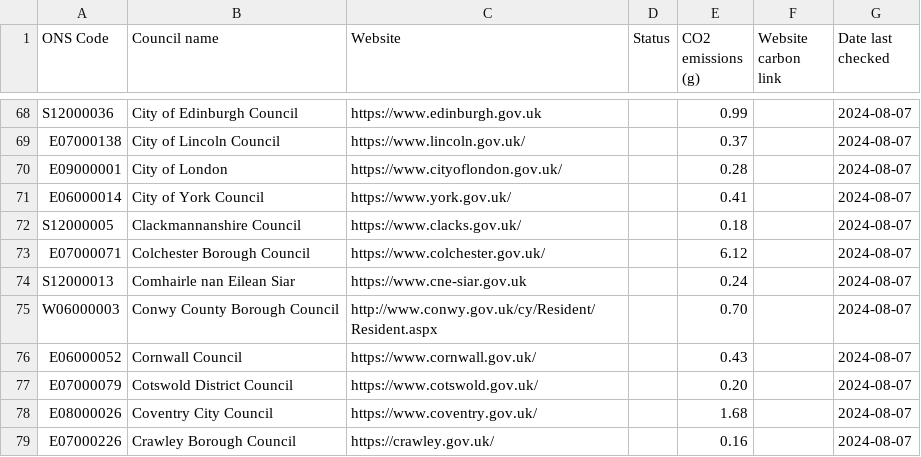
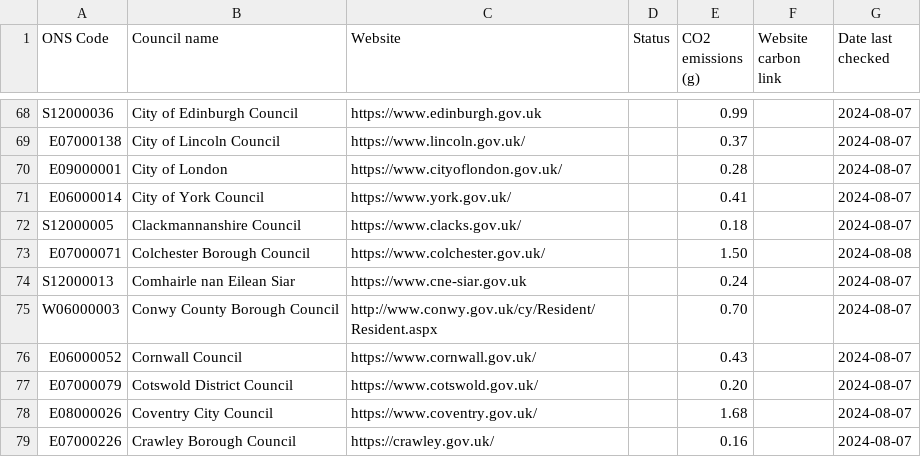
Before and after one commit to open-innovations/council-website-emissions, a CSV file: data/index.csv, drawn as a sheet; only a part is shown, gaps mark what is left out.

```diff
--- a/data/index.csv
+++ b/data/index.csv
@@ -72,3 +72,3 @@ E06000014,City of York Council,https://www.york.gov.uk/,,0.41,,2024-08-07
 S12000005,Clackmannanshire Council,https://www.clacks.gov.uk/,,0.18,,2024-08-07
-E07000071,Colchester Borough Council,https://www.colchester.gov.uk/,,6.12,,2024-08-07
+E07000071,Colchester Borough Council,https://www.colchester.gov.uk/,,1.50,,2024-08-08
 S12000013,Comhairle nan Eilean Siar,https://www.cne-siar.gov.uk,,0.24,,2024-08-07
```
Also changed, not shown: data/index.tsv, 7 other files.
